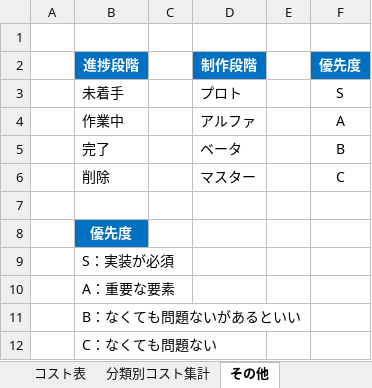
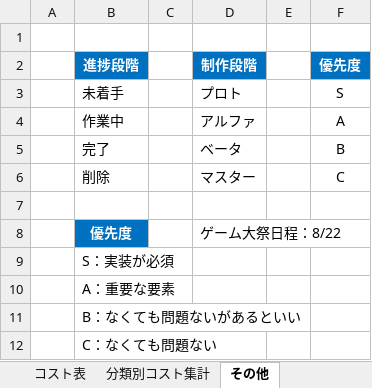
Before and after one commit to meronpanun/MyGame3D2, an Excel workbook: ゾンビシューターゲームコスト表.xlsx, sheet その他, drawn as a sheet; values as stored, in another font and other column widths than the file's, no borders; the diff names each change by its address in the sheet, - before the commit and + after, or states it on an @@ line.

```diff
--- a/ゾンビシューターゲームコスト表.xlsx (sheet その他)
+++ b/ゾンビシューターゲームコスト表.xlsx (sheet その他)
-D8 (制作段階): (empty)
+D8 (制作段階): ゲーム大祭日程：8/22
```
Also changed, not shown: sheet 分類別コスト集計, sheet コスト表, 23 other files.
